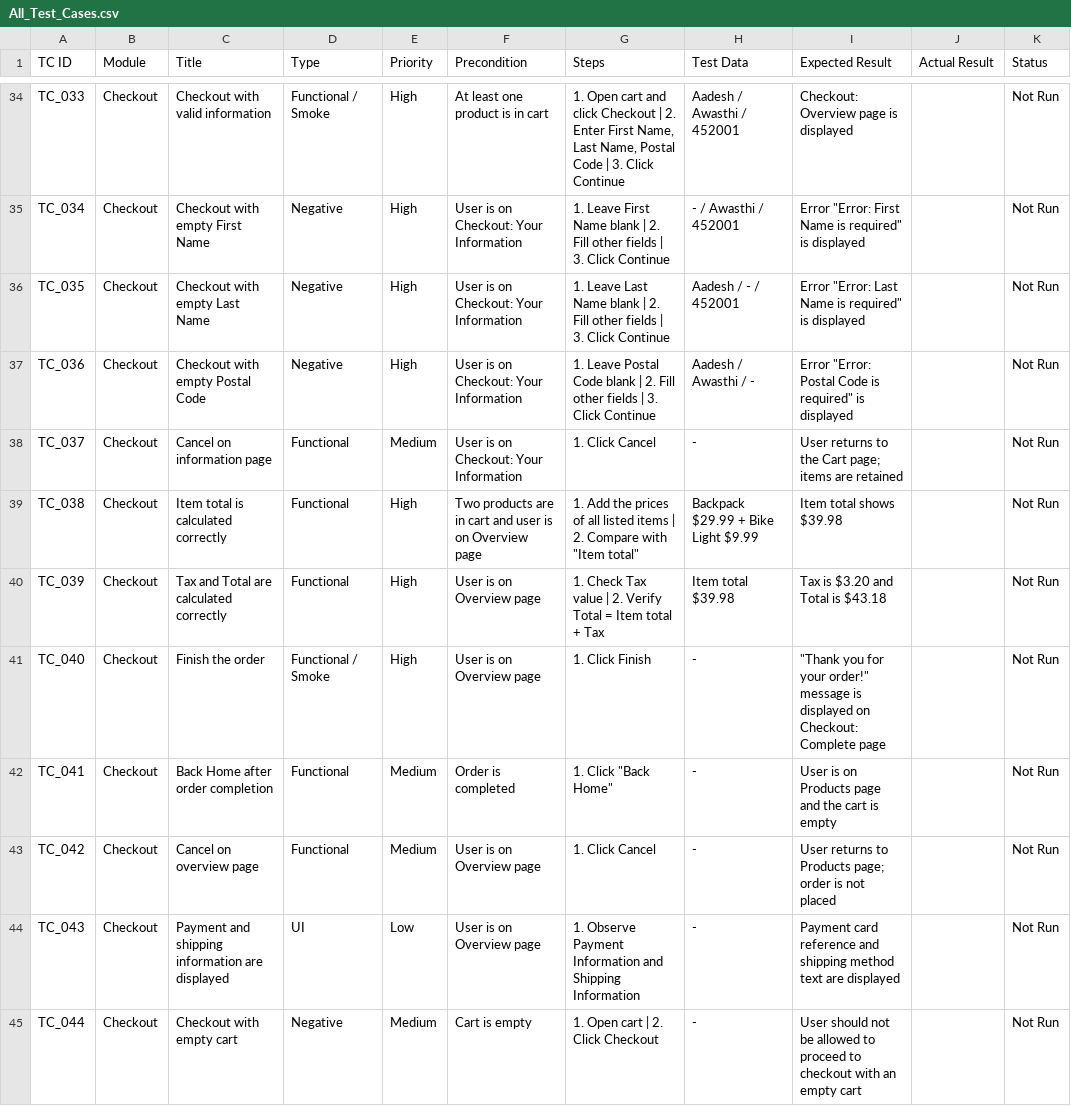
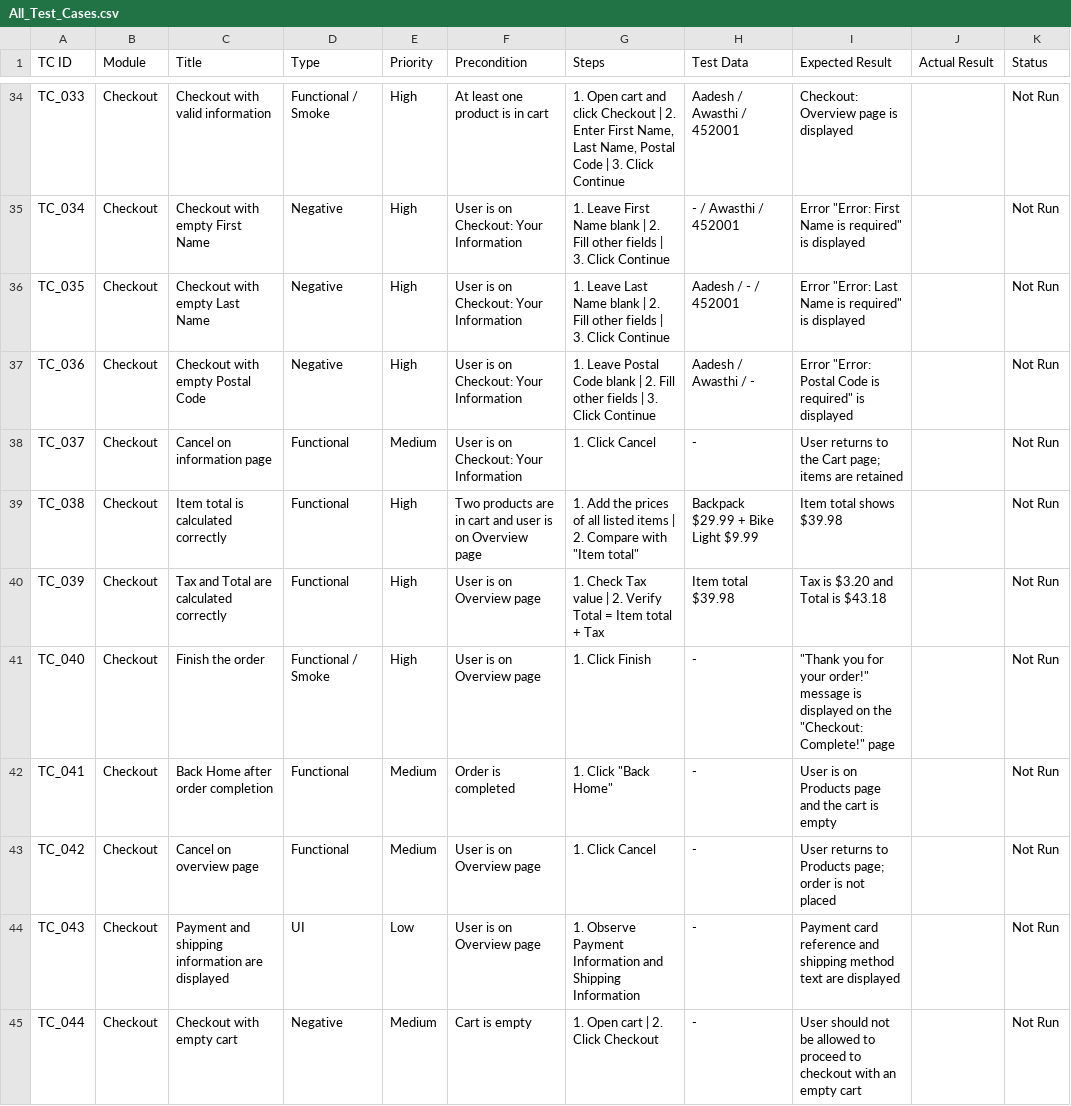
Before and after one commit to AadeshAwasthi/Test-Case-Documentation, a CSV file: test-cases/All_Test_Cases.csv, drawn as a sheet; only a part is shown, gaps mark what is left out; the diff covers the shown part only.

Commit message:
Update expected results of TC_012, TC_040, TC_045 and TC_052

```diff
--- a/test-cases/All_Test_Cases.csv
+++ b/test-cases/All_Test_Cases.csv
@@ -40,3 +40,3 @@ TC_038,Checkout,Item total is calculated correctly,Functional,High,Two products
 TC_039,Checkout,Tax and Total are calculated correctly,Functional,High,User is on Overview page,1. Check Tax value | 2. Verify Total = Item total + Tax,Item total $39.98,Tax is $3.20 and Total is $43.18,,Not Run
-TC_040,Checkout,Finish the order,Functional / Smoke,High,User is on Overview page,1. Click Finish,-,"""Thank you for your order!"" message is displayed on Checkout: Complete page",,Not Run
+TC_040,Checkout,Finish the order,Functional / Smoke,High,User is on Overview page,1. Click Finish,-,"""Thank you for your order!"" message is displayed on the ""Checkout: Complete!"" page",,Not Run
 TC_041,Checkout,Back Home after order completion,Functional,Medium,Order is completed,"1. Click ""Back Home""",-,User is on Products page and the cart is empty,,Not Run
```
Also changed, not shown: 3 edited cells elsewhere in this file, 3 other files.
